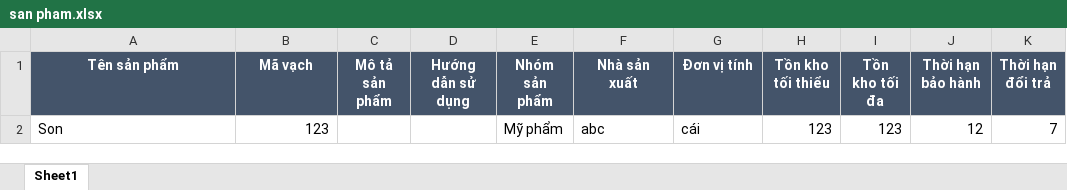
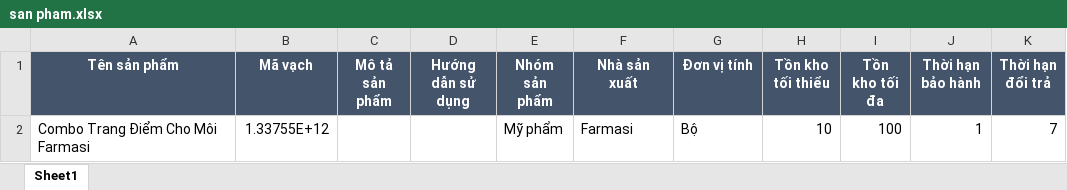
Before and after one commit to huhundvn/He-thong-quan-ly-ban-hang, an Excel workbook: public/template/san pham.xlsx, sheet Sheet1, drawn as a sheet; values as stored, in another font and other column widths than the file's, no borders; removed rows and columns are numbered as before the commit, all else as after; the diff names each change by its address in the sheet, - before the commit and + after, or states it on an @@ line.

```diff
--- a/public/template/san pham.xlsx (sheet Sheet1)
+++ b/public/template/san pham.xlsx (sheet Sheet1)
-row 2: Son | 123 |  |  | Mỹ phẩm | abc | cái | 123 | 123 | 12 | 7
+row 2: Combo Trang Điểm Cho Môi Farmasi | 1.33755E+12 |  |  | Mỹ phẩm | Farmasi | Bộ | 10 | 100 | 1 | 7
```
Also changed, not shown: 1 other file.
